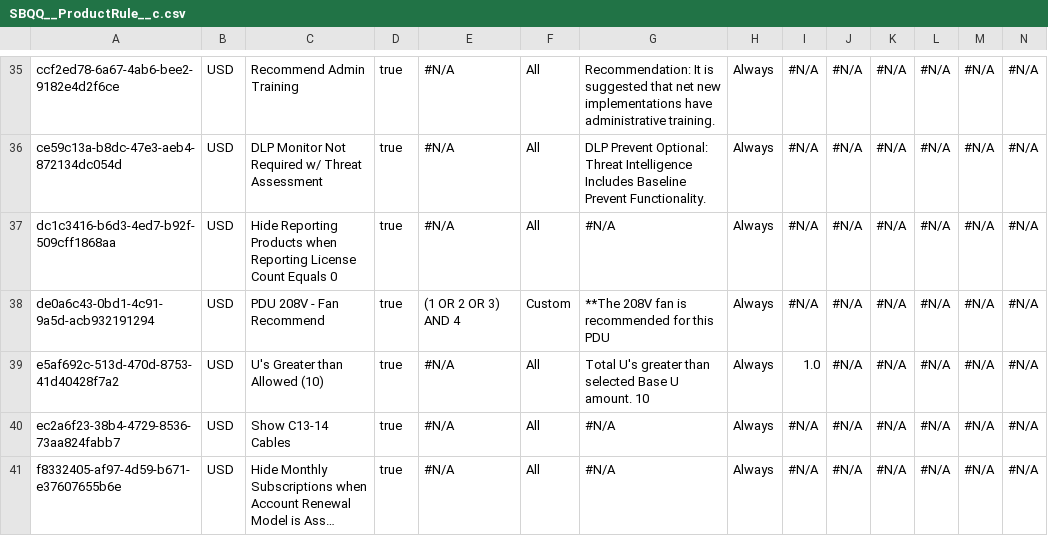
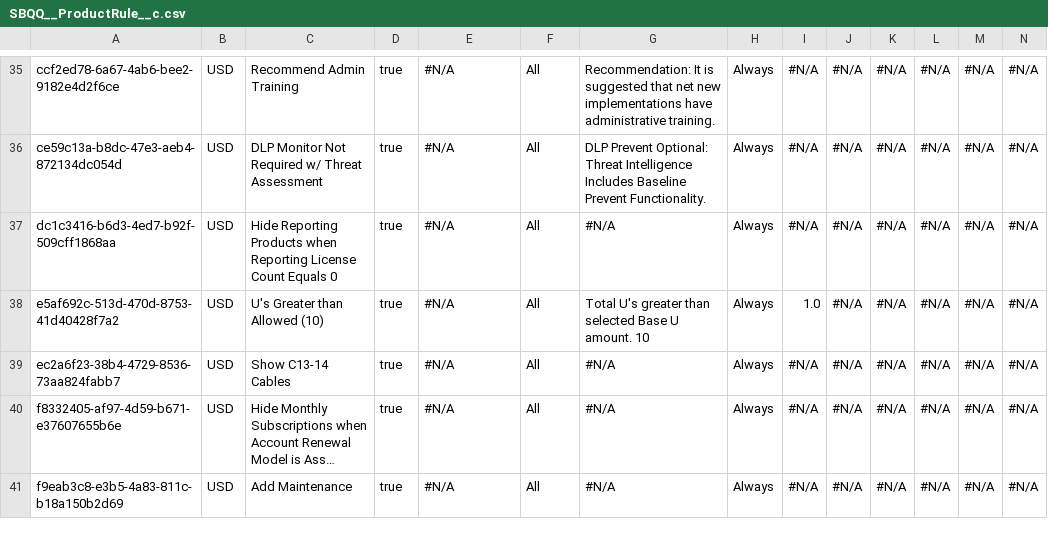
Before and after one commit to prodlytestuser/20210405, a CSV file: SBQQ__ProductRule__c.csv, drawn as a sheet; only a part is shown, gaps mark what is left out; the shorter side is filled out with more unchanged rows; long unchanged cells end in …; rows hold the shown columns only; the diff names each change by its address in the sheet, - before the commit and + after, or states it on an @@ line.

```diff
--- a/SBQQ__ProductRule__c.csv
+++ b/SBQQ__ProductRule__c.csv
-row 38: de0a6c43-0bd1-4c91-9a5d-acb932191294 | USD | PDU 208V - Fan Recommend | true | (1 OR 2 OR 3) AND 4 | Custom | **The 208V fan is recommended for this PDU | Always | #N/A | #N/A | #N/A | #N/A | #N/A | #N/A
```
Also changed, not shown: SBQQ__ContractedPrice__c.csv, SBQQ__Cost__c.csv, 23 other files.
